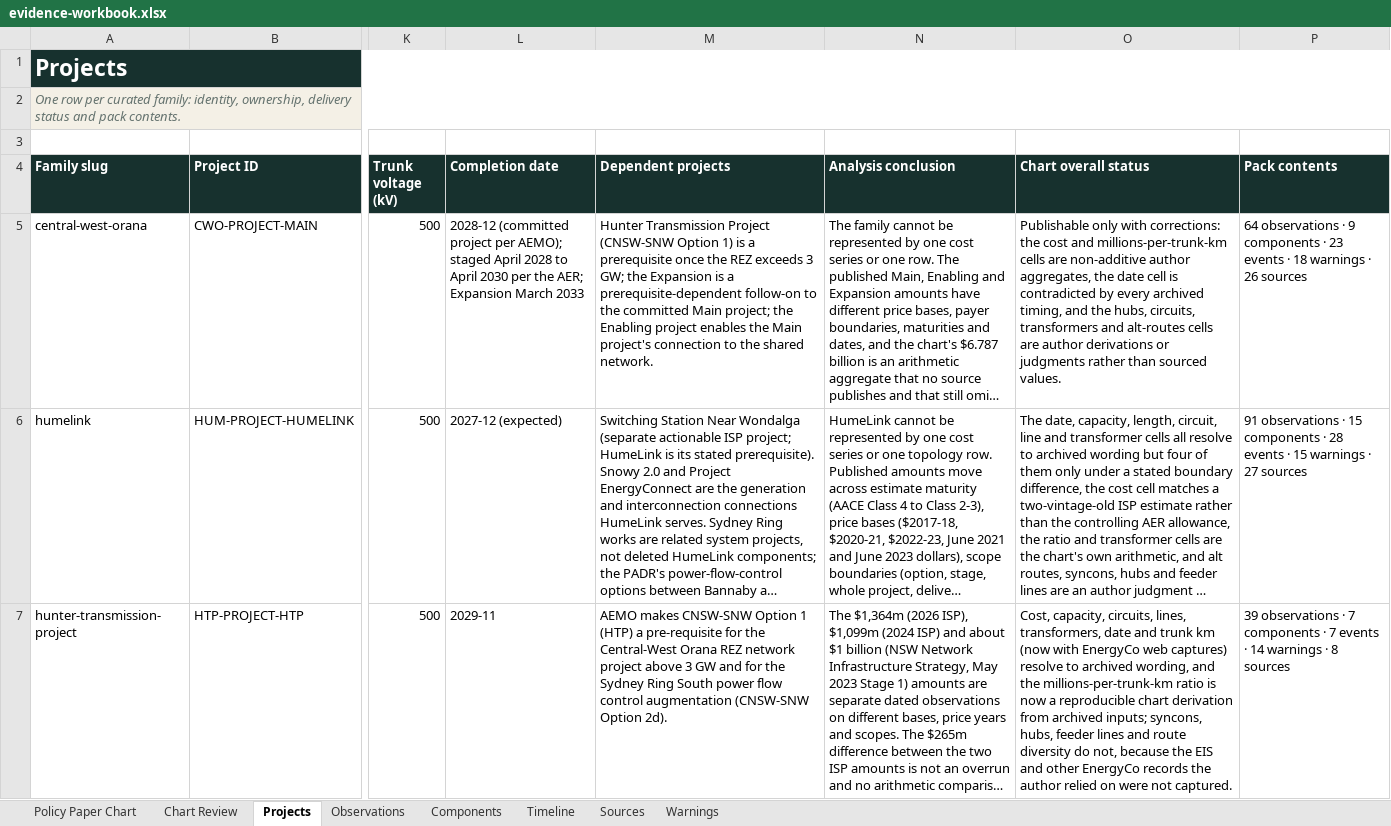
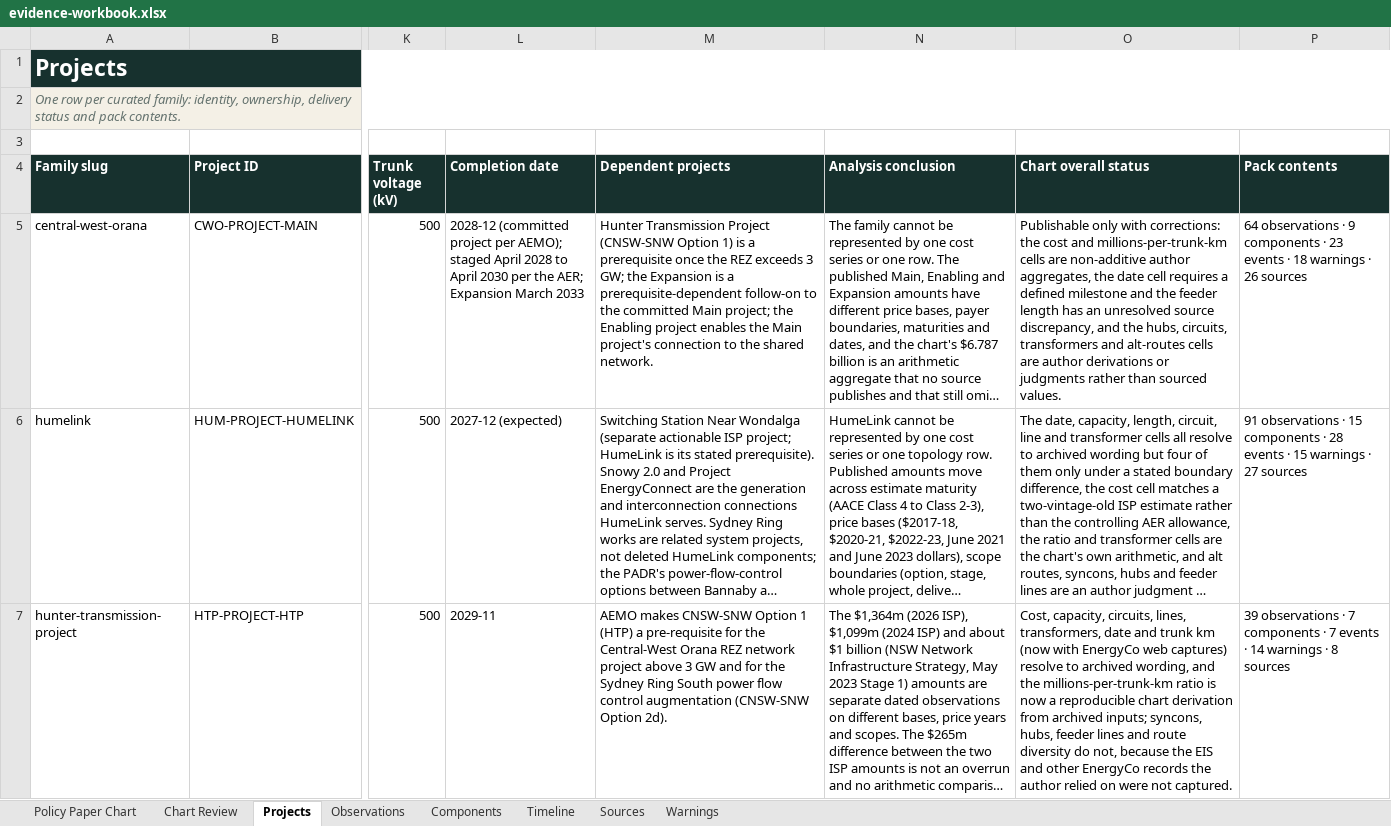
Before and after one commit to EconomistMike/cis-transmission-evidence-desk, an Excel workbook: site/evidence-workbook.xlsx, sheet Projects, drawn as a sheet; only a part is shown, gaps mark what is left out; long unchanged cells end in …; values as stored, in another font and other column widths than the file's, no borders; table styles not drawn; the diff covers the shown part only; the diff names each change by its address in the sheet, - before the commit and + after, or states it on an @@ line.

```diff
--- a/site/evidence-workbook.xlsx (sheet Projects)
+++ b/site/evidence-workbook.xlsx (sheet Projects)
-O5 (Chart overall status): …date cell is contradicted by every archived timing, and the…
+O5 (Chart overall status): …date cell requires a defined milestone and the feeder length has an unresolved source discrepancy, and the…
```
Also changed, not shown: 9 edited cells elsewhere in this sheet, sheet Chart Review, sheet Warnings, sheet Observations, sheet Policy Paper Chart, sheet Sources, formulas that keep their value, 37 other files.
